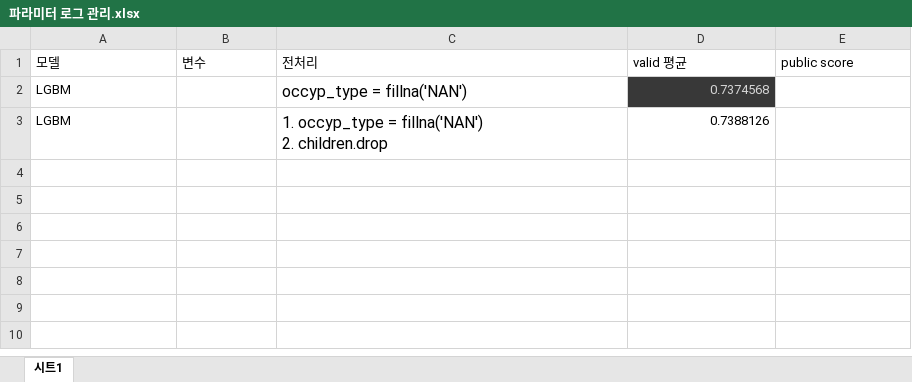
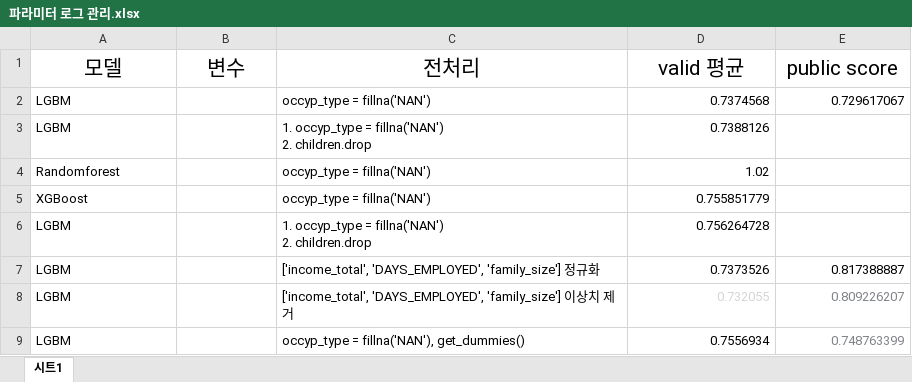
Before and after one commit to parkchanghyup/Dacon, an Excel workbook: 신용카드 사용자 연체 예측 AI 경진대회/파라미터 로그 관리.xlsx, sheet 시트1, drawn as a sheet; values as stored, in another font and other column widths than the file's, no borders; charts and pictures not drawn; ↵ is a line break in a cell; the diff names each change by its address in the sheet, - before the commit and + after, or states it on an @@ line.

Commit message:
신용카드

```diff
--- a/신용카드 사용자 연체 예측 AI 경진대회/파라미터 로그 관리.xlsx (sheet 시트1)
+++ b/신용카드 사용자 연체 예측 AI 경진대회/파라미터 로그 관리.xlsx (sheet 시트1)
@@ A1:E1 text size: larger, alignment: left → center @@
@@ C2:C3 text size: smaller @@
@@ D2 fill: #383838 → none, text colour: #D5D5D5 → black @@
-E2 (public score): (empty)
+E2 (public score): 0.729617067
+row 4: Randomforest |  | occyp_type = fillna('NAN') | 1.02
+row 5: XGBoost |  | occyp_type = fillna('NAN') | 0.755851779
+row 6: LGBM |  | 1. occyp_type = fillna('NAN') ↵ 2. children.drop | 0.756264728
+row 7: LGBM |  | ['income_total', 'DAYS_EMPLOYED', 'family_size'] 정규화 | 0.7373526 | 0.817388887
+row 8: LGBM |  | ['income_total', 'DAYS_EMPLOYED', 'family_size'] 이상치 제거 | 0.732055 | 0.809226207
+row 9: LGBM |  | occyp_type = fillna('NAN'), get_dummies() | 0.7556934 | 0.748763399
```
Also changed, not shown: charts or pictures.
